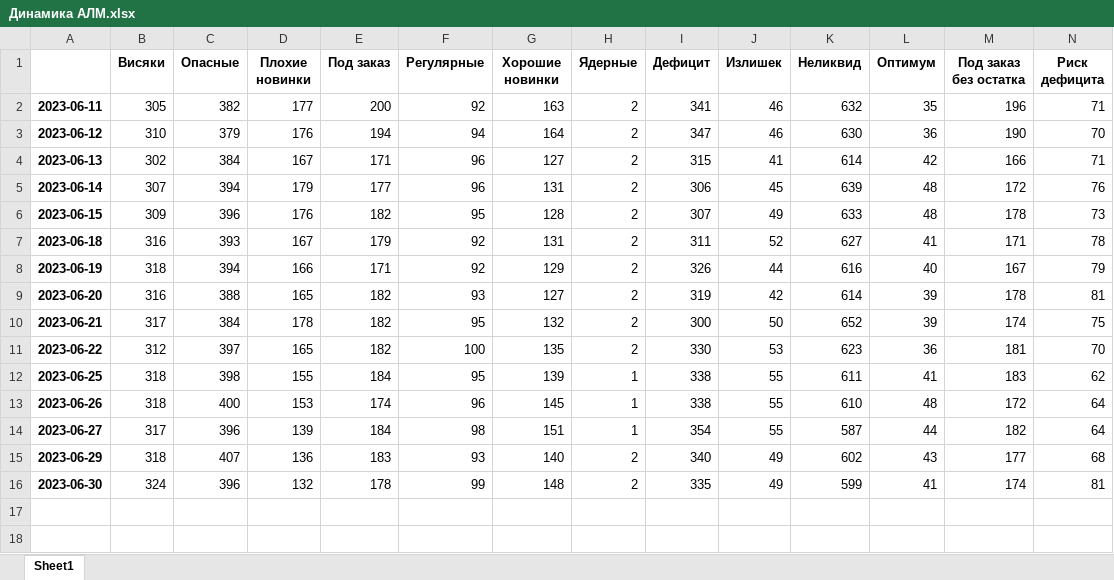
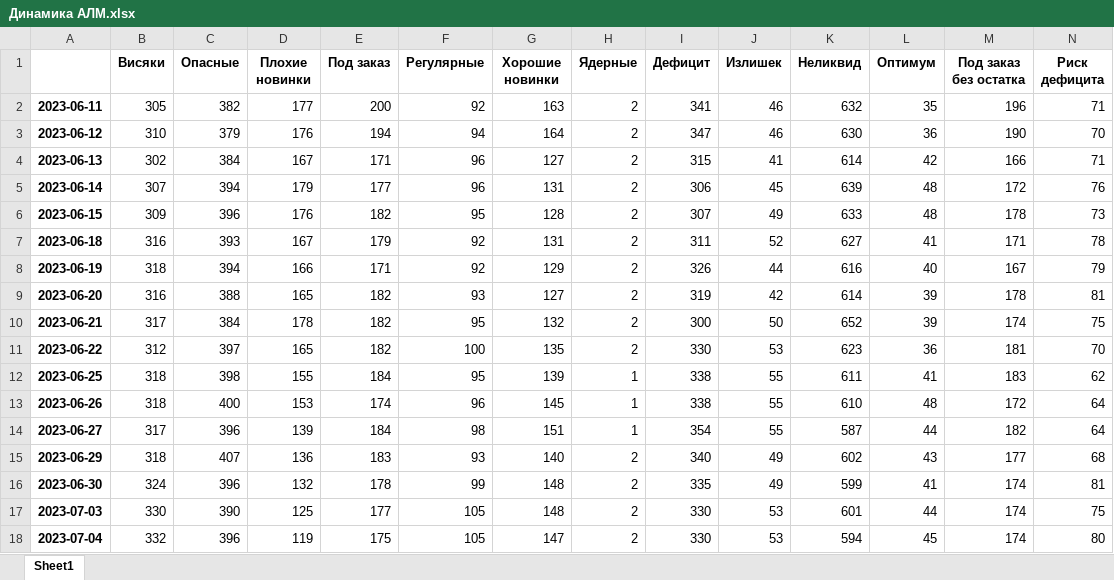
Before and after one commit to killri/sf_data_science, an Excel workbook: DS_Mystery/Asia stock management/Динамика АЛМ.xlsx, sheet Sheet1, drawn as a sheet; only a part is shown; values as stored, in another font and other column widths than the file's, no borders; rows hold the shown columns only; the diff names each change by its address in the sheet, - before the commit and + after, or states it on an @@ line.

```diff
--- a/DS_Mystery/Asia stock management/Динамика АЛМ.xlsx (sheet Sheet1)
+++ b/DS_Mystery/Asia stock management/Динамика АЛМ.xlsx (sheet Sheet1)
+row 17: 2023-07-03 | 330 | 390 | 125 | 177 | 105 | 148 | 2 | 330 | 53 | 601 | 44 | 174 | 75
+row 18: 2023-07-04 | 332 | 396 | 119 | 175 | 105 | 147 | 2 | 330 | 53 | 594 | 45 | 174 | 80
```
Also changed, not shown: DS_Mystery/Asia stock management/data/Загрузка продажи АЛМ.xlsx, DS_Mystery/Asia stock management/data/Загрузка продажи ШМТ.xlsx, 52 other files.
